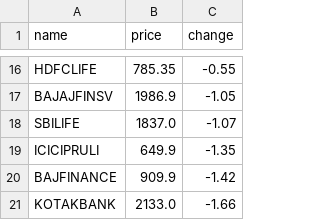
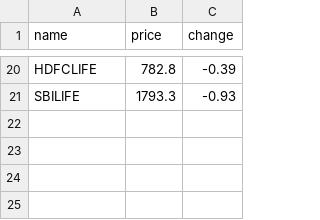
Before and after one commit to SxryxnshS5/Heatmap-react, a CSV file: public/Scraped_data/NIFTYFINANCE_stock_data.csv, drawn as a sheet; only a part is shown, gaps mark what is left out; removed rows and columns are numbered as before the commit, all else as after; the diff covers the shown part only; the diff names each change by its address in the sheet, - before the commit and + after, or states it on an @@ line.

```diff
--- a/public/Scraped_data/NIFTYFINANCE_stock_data.csv
+++ b/public/Scraped_data/NIFTYFINANCE_stock_data.csv
-B20 (price): 785.35
+B20 (price): 782.8
-C20 (change): -0.55
+C20 (change): -0.39
-row 17: BAJAJFINSV | 1986.9 | -1.05
-B21 (price): 1837.0
+B21 (price): 1793.3
-C21 (change): -1.07
+C21 (change): -0.93
-row 19: ICICIPRULI | 649.9 | -1.35
-row 20: BAJFINANCE | 909.9 | -1.42
-row 21: KOTAKBANK | 2133.0 | -1.66
```
Also changed, not shown: 14 added rows, 10 removed rows and 8 edited cells elsewhere in this file, public/Scraped_data/BANKNIFTY_stock_data.csv, public/Scraped_data/NIFTYAUTO_stock_data.csv, 6 other files.
